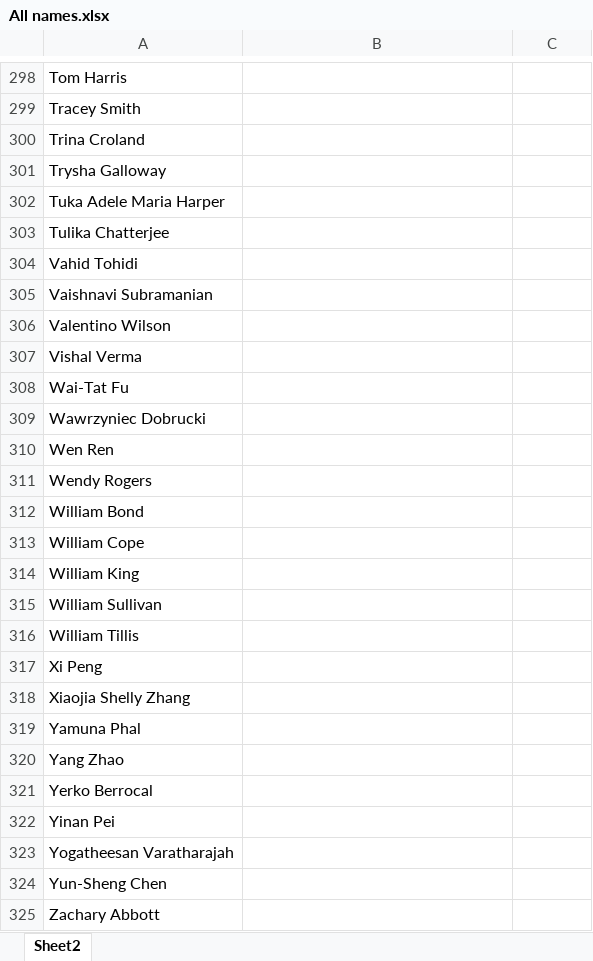
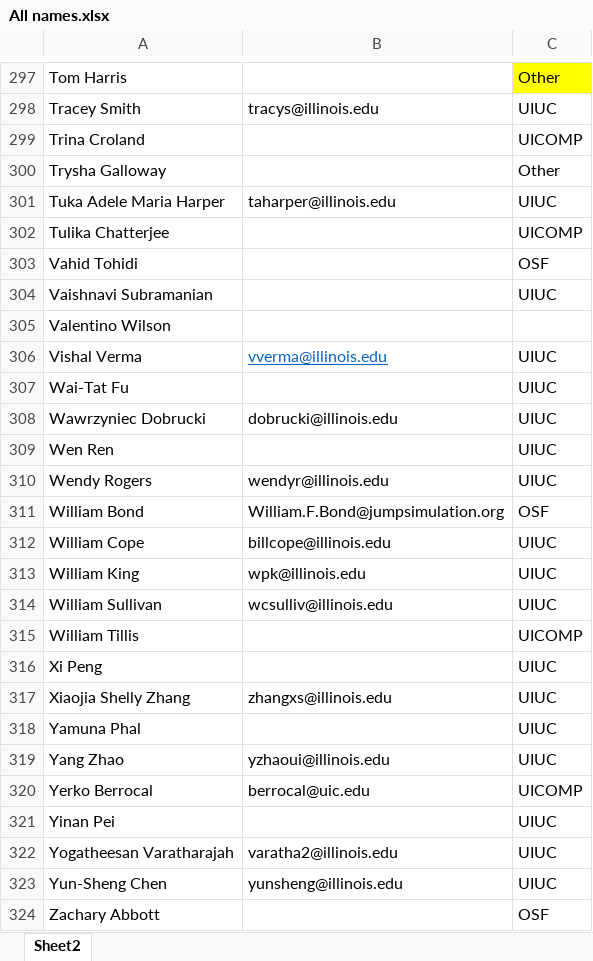
Before and after one commit to AmosLab/arches-data-visualization, an Excel workbook: datasheets/All names.xlsx, sheet Sheet2, drawn as a sheet; only a part is shown, gaps mark what is left out; values as stored, in another font and other column widths than the file's, no borders; addresses are those after the commit; the diff covers the shown part only; the diff names each change by its address in the sheet, - before the commit and + after, or states it on an @@ line.

```diff
--- a/datasheets/All names.xlsx (sheet Sheet2)
+++ b/datasheets/All names.xlsx (sheet Sheet2)
-C297: (empty)
+C297: Other
-C297 fill: none
+C297 fill: #FFFF00
-B298: (empty)
+B298: tracys@illinois.edu
-C298: (empty)
+C298: UIUC
-C299: (empty)
+C299: UICOMP
-C300: (empty)
+C300: Other
-B301: (empty)
+B301: taharper@illinois.edu
-C301: (empty)
+C301: UIUC
-C302: (empty)
+C302: UICOMP
-C303: (empty)
+C303: OSF
-C304: (empty)
+C304: UIUC
-B306: (empty)
+B306: vverma@illinois.edu
-C306:C310: (empty)
+C306:C310: UIUC
-B308: (empty)
+B308: dobrucki@illinois.edu
-B310: (empty)
+B310: wendyr@illinois.edu
-B311: (empty)
+B311: William.F.Bond@jumpsimulation.org
-C311: (empty)
+C311: OSF
-B312: (empty)
+B312: billcope@illinois.edu
-C312:C314: (empty)
+C312:C314: UIUC
-B313: (empty)
+B313: wpk@illinois.edu
-B314: (empty)
+B314: wcsulliv@illinois.edu
-C315: (empty)
+C315: UICOMP
-C316:C319: (empty)
+C316:C319: UIUC
-B317: (empty)
+B317: zhangxs@illinois.edu
-B319: (empty)
+B319: yzhaoui@illinois.edu
-B320: (empty)
+B320: berrocal@uic.edu
-C320: (empty)
+C320: UICOMP
-C321:C323: (empty)
+C321:C323: UIUC
-B322: (empty)
+B322: varatha2@illinois.edu
-B323: (empty)
+B323: yunsheng@illinois.edu
-C324: (empty)
+C324: OSF
```
Also changed, not shown: 4 added rows, 6 removed rows, 76 edited cells and cell formats elsewhere in this sheet, datasheets/ALL Funded ARCHES Projects.xlsx, 1 other file.
